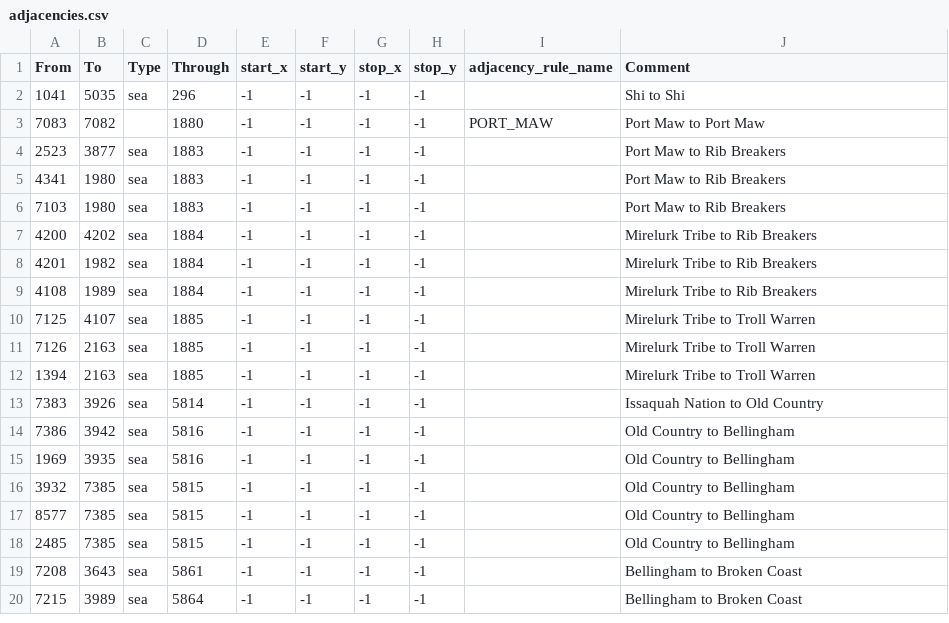
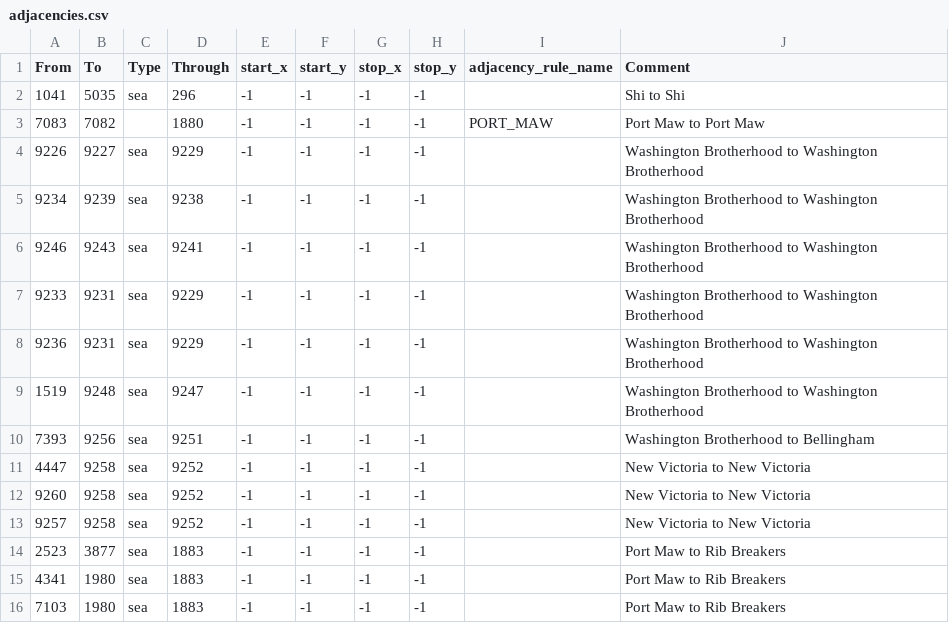
Before and after one commit to OWBDevTeam/mod, a CSV file: oldworldblues/map/adjacencies.csv, drawn as a sheet; only a part is shown; the shorter side is filled out with more unchanged rows; the diff names each change by its address in the sheet, - before the commit and + after, or states it on an @@ line.

```diff
--- a/oldworldblues/map/adjacencies.csv
+++ b/oldworldblues/map/adjacencies.csv
+row 4: 9226 | 9227 | sea | 9229 | -1 | -1 | -1 | -1 |  | Washington Brotherhood to Washington Brotherhood
+row 5: 9234 | 9239 | sea | 9238 | -1 | -1 | -1 | -1 |  | Washington Brotherhood to Washington Brotherhood
+row 6: 9246 | 9243 | sea | 9241 | -1 | -1 | -1 | -1 |  | Washington Brotherhood to Washington Brotherhood
+row 7: 9233 | 9231 | sea | 9229 | -1 | -1 | -1 | -1 |  | Washington Brotherhood to Washington Brotherhood
+row 8: 9236 | 9231 | sea | 9229 | -1 | -1 | -1 | -1 |  | Washington Brotherhood to Washington Brotherhood
+row 9: 1519 | 9248 | sea | 9247 | -1 | -1 | -1 | -1 |  | Washington Brotherhood to Washington Brotherhood
+row 10: 7393 | 9256 | sea | 9251 | -1 | -1 | -1 | -1 |  | Washington Brotherhood to Bellingham
+row 11: 4447 | 9258 | sea | 9252 | -1 | -1 | -1 | -1 |  | New Victoria to New Victoria
+row 12: 9260 | 9258 | sea | 9252 | -1 | -1 | -1 | -1 |  | New Victoria to New Victoria
+row 13: 9257 | 9258 | sea | 9252 | -1 | -1 | -1 | -1 |  | New Victoria to New Victoria
```
Also changed, not shown: oldworldblues/map/definition.csv, 20 other files.
